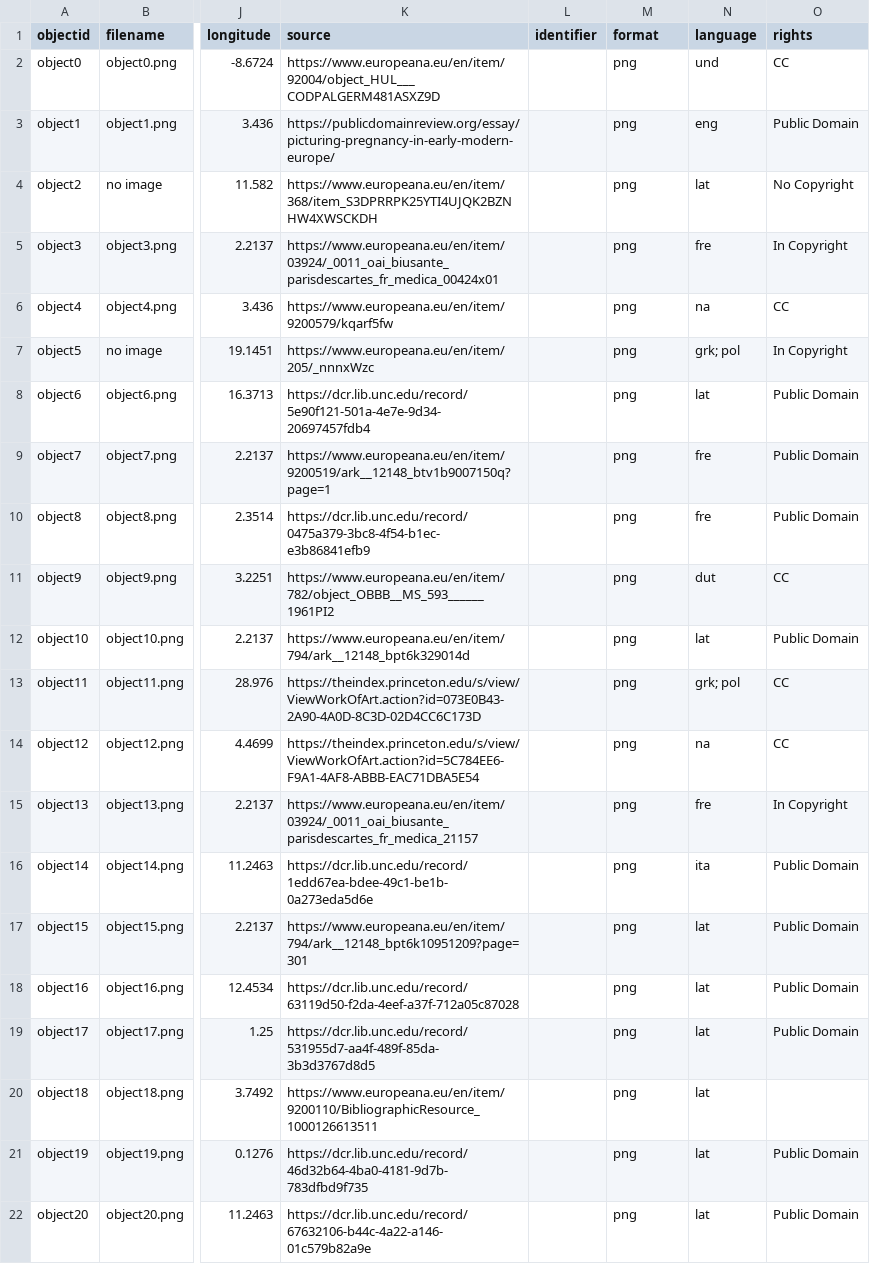
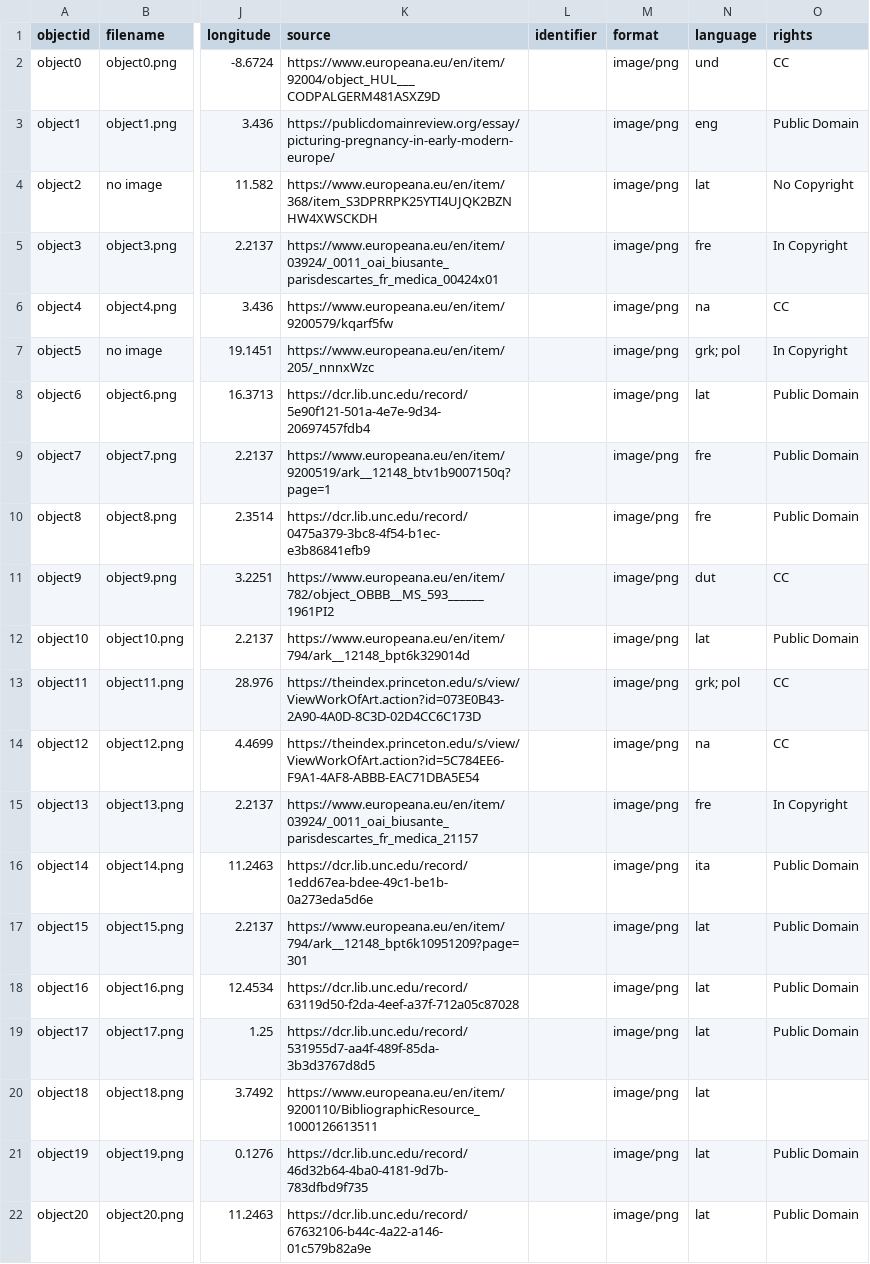
Before and after one commit to ki-tee/medieval-womens-medicine, a CSV file: _data/medicine-metadata.csv, drawn as a sheet; only a part is shown, gaps mark what is left out; the diff names each change by its address in the sheet, - before the commit and + after, or states it on an @@ line.

Commit message:
Add files via upload

```diff
--- a/_data/medicine-metadata.csv
+++ b/_data/medicine-metadata.csv
-M2:M22 (format): png
+M2:M22 (format): image/png
```
